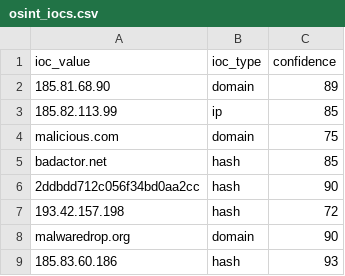
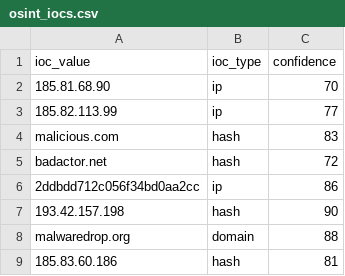
Before and after one commit to DRA3V50/Network-Threat-Intelligence, a CSV file: build/iocs/osint_iocs.csv, drawn as a sheet.

```diff
--- a/build/iocs/osint_iocs.csv
+++ b/build/iocs/osint_iocs.csv
@@ -1,9 +1,9 @@
 ioc_value,ioc_type,confidence
-185.81.68.90,domain,89
-185.82.113.99,ip,85
-malicious.com,domain,75
-badactor.net,hash,85
-2ddbdd712c056f34bd0aa2cc,hash,90
-193.42.157.198,hash,72
-malwaredrop.org,domain,90
-185.83.60.186,hash,93
+185.81.68.90,ip,70
+185.82.113.99,ip,77
+malicious.com,hash,83
+badactor.net,hash,72
+2ddbdd712c056f34bd0aa2cc,ip,86
+193.42.157.198,hash,90
+malwaredrop.org,domain,88
+185.83.60.186,hash,81
```
Also changed, not shown: 4 other files.
